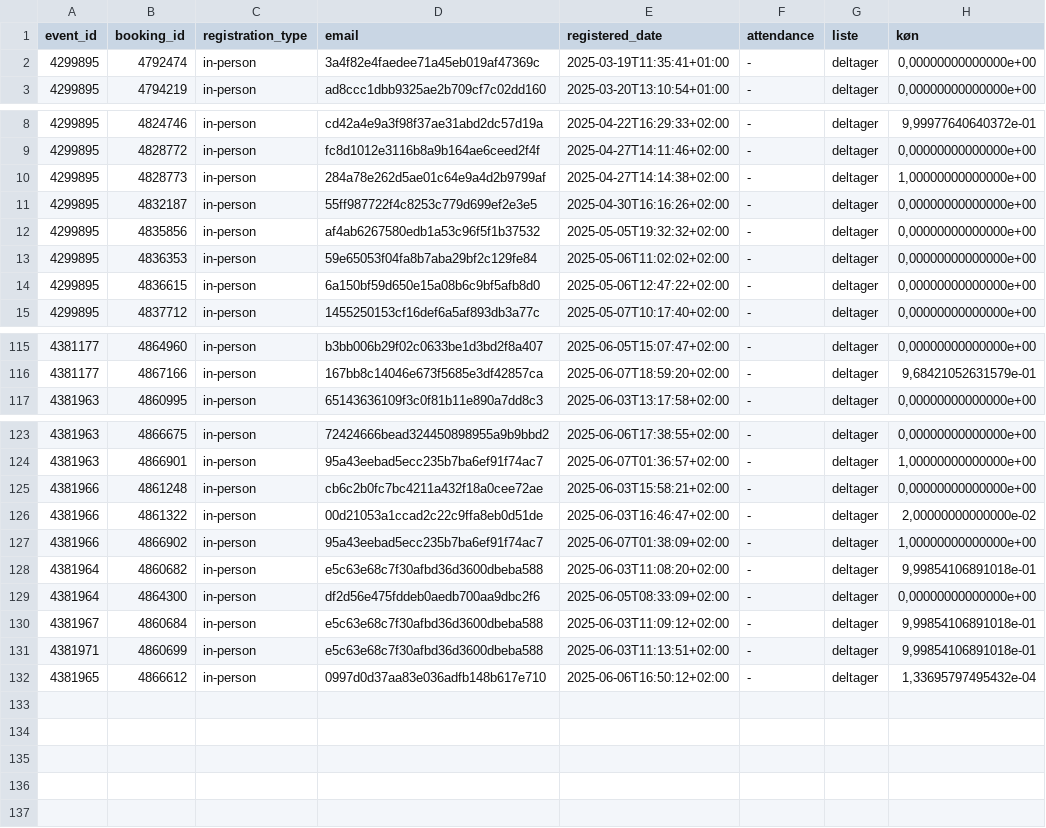
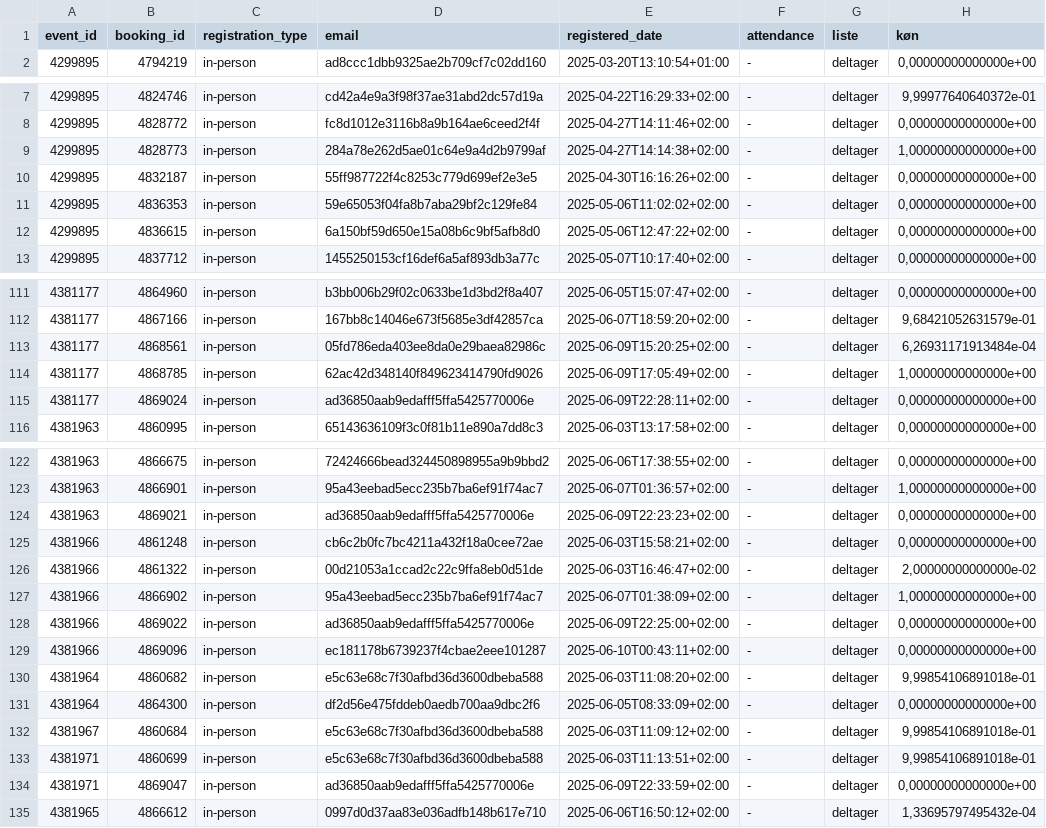
Before and after one commit to KUBDatalab/tal-og-data, a CSV file: data/event_data/current_events_details.csv, drawn as a sheet; only a part is shown, gaps mark what is left out; the diff covers the shown part only.

```diff
--- a/data/event_data/current_events_details.csv
+++ b/data/event_data/current_events_details.csv
@@ -1,3 +1,2 @@
 event_id;booking_id;registration_type;email;registered_date;attendance;liste;køn
-4299895;4792474;in-person;3a4f82e4faedee71a45eb019af47369c;2025-03-19T11:35:41+01:00;-;deltager;0,00000000000000e+00
 4299895;4794219;in-person;ad8ccc1dbb9325ae2b709cf7c02dd160;2025-03-20T13:10:54+01:00;-;deltager;0,00000000000000e+00
@@ -11,3 +10,2 @@ event_id;booking_id;registration_type;email;registered_date;attendance;liste;kø
 4299895;4832187;in-person;55ff987722f4c8253c779d699ef2e3e5;2025-04-30T16:16:26+02:00;-;deltager;0,00000000000000e+00
-4299895;4835856;in-person;af4ab6267580edb1a53c96f5f1b37532;2025-05-05T19:32:32+02:00;-;deltager;0,00000000000000e+00
 4299895;4836353;in-person;59e65053f04fa8b7aba29bf2c129fe84;2025-05-06T11:02:02+02:00;-;deltager;0,00000000000000e+00
@@ -116,2 +112,5 @@ event_id;booking_id;registration_type;email;registered_date;attendance;liste;kø
 4381177;4867166;in-person;167bb8c14046e673f5685e3df42857ca;2025-06-07T18:59:20+02:00;-;deltager;9,68421052631579e-01
+4381177;4868561;in-person;05fd786eda403ee8da0e29baea82986c;2025-06-09T15:20:25+02:00;-;deltager;6,26931171913484e-04
+4381177;4868785;in-person;62ac42d348140f849623414790fd9026;2025-06-09T17:05:49+02:00;-;deltager;1,00000000000000e+00
+4381177;4869024;in-person;ad36850aab9edafff5ffa5425770006e;2025-06-09T22:28:11+02:00;-;deltager;0,00000000000000e+00
 4381963;4860995;in-person;65143636109f3c0f81b11e890a7dd8c3;2025-06-03T13:17:58+02:00;-;deltager;0,00000000000000e+00
@@ -124,2 +123,3 @@ event_id;booking_id;registration_type;email;registered_date;attendance;liste;kø
 4381963;4866901;in-person;95a43eebad5ecc235b7ba6ef91f74ac7;2025-06-07T01:36:57+02:00;-;deltager;1,00000000000000e+00
+4381963;4869021;in-person;ad36850aab9edafff5ffa5425770006e;2025-06-09T22:23:23+02:00;-;deltager;0,00000000000000e+00
 4381966;4861248;in-person;cb6c2b0fc7bc4211a432f18a0cee72ae;2025-06-03T15:58:21+02:00;-;deltager;0,00000000000000e+00
@@ -127,2 +127,4 @@ event_id;booking_id;registration_type;email;registered_date;attendance;liste;kø
 4381966;4866902;in-person;95a43eebad5ecc235b7ba6ef91f74ac7;2025-06-07T01:38:09+02:00;-;deltager;1,00000000000000e+00
+4381966;4869022;in-person;ad36850aab9edafff5ffa5425770006e;2025-06-09T22:25:00+02:00;-;deltager;0,00000000000000e+00
+4381966;4869096;in-person;ec181178b6739237f4cbae2eee101287;2025-06-10T00:43:11+02:00;-;deltager;0,00000000000000e+00
 4381964;4860682;in-person;e5c63e68c7f30afbd36d3600dbeba588;2025-06-03T11:08:20+02:00;-;deltager;9,99854106891018e-01
@@ -131,2 +133,3 @@ event_id;booking_id;registration_type;email;registered_date;attendance;liste;kø
 4381971;4860699;in-person;e5c63e68c7f30afbd36d3600dbeba588;2025-06-03T11:13:51+02:00;-;deltager;9,99854106891018e-01
+4381971;4869047;in-person;ad36850aab9edafff5ffa5425770006e;2025-06-09T22:33:59+02:00;-;deltager;0,00000000000000e+00
 4381965;4866612;in-person;0997d0d37aa83e036adfb148b617e710;2025-06-06T16:50:12+02:00;-;deltager;1,33695797495432e-04
```
Also changed, not shown: 2 removed rows and 8 edited cells elsewhere in this file, data/event_data/aktuelt_events.csv, data/event_data/all_event_details.csv, 5 other files.
